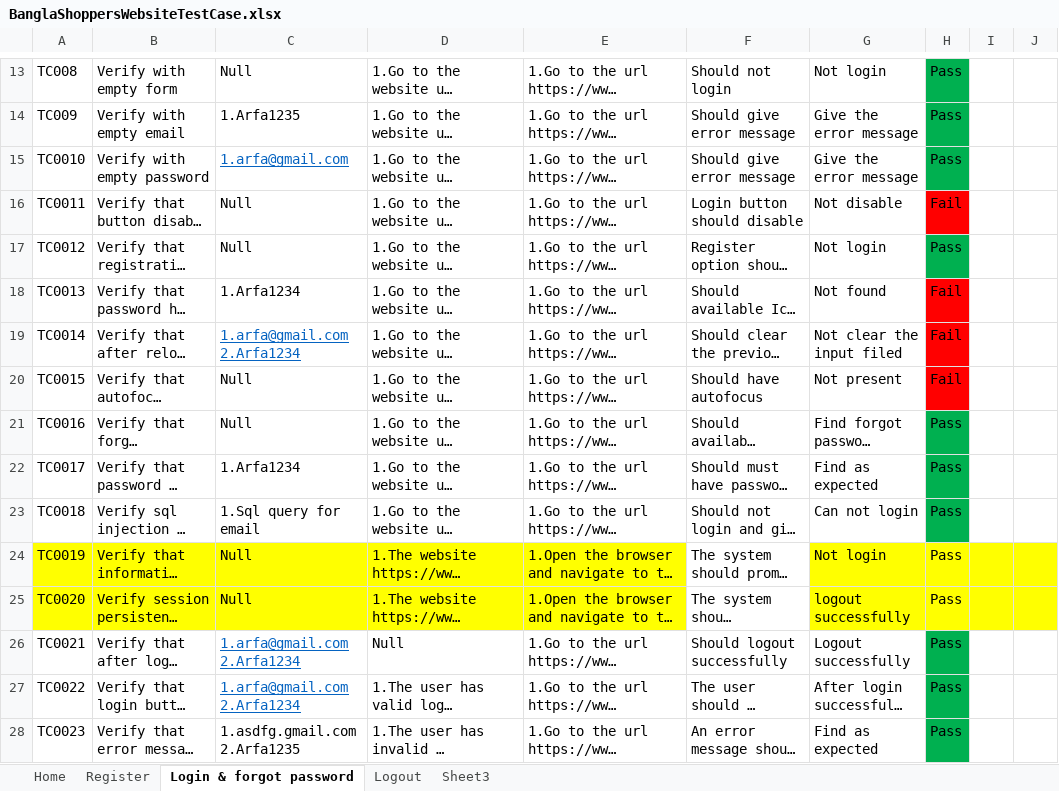
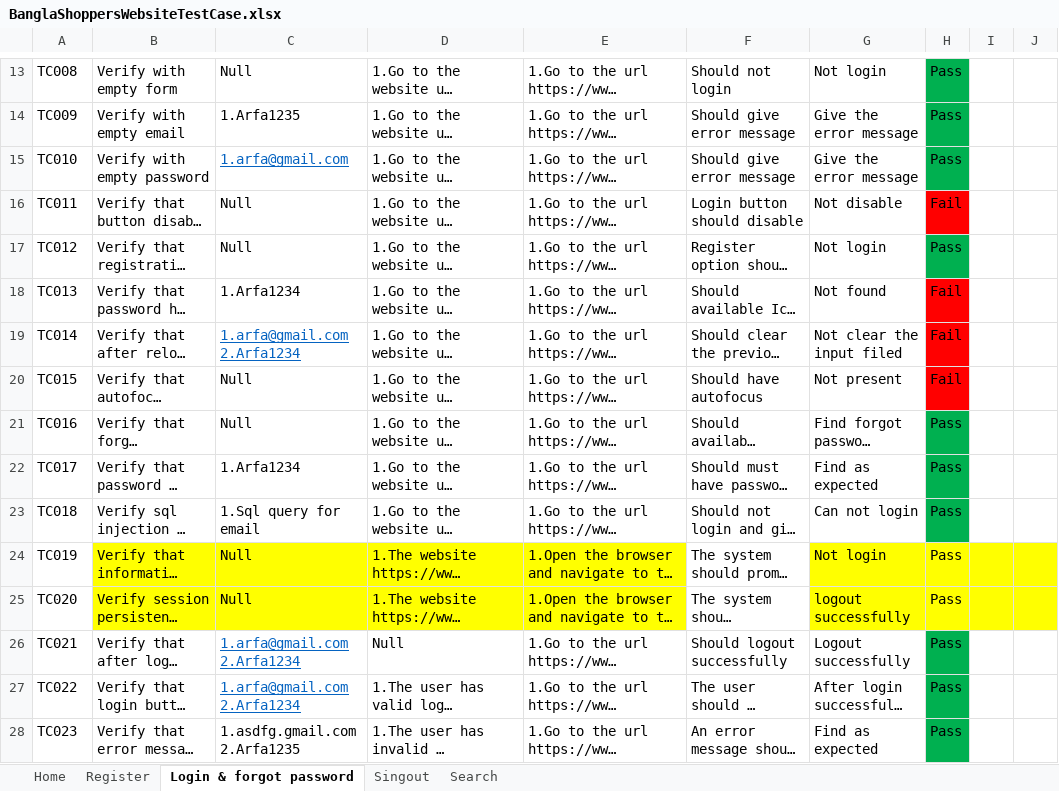
Before and after one commit to fablihaafia/TestCase_For_Banglashoppers, an Excel workbook: BanglaShoppersWebsiteTestCase.xlsx, sheet Login & forgot password, drawn as a sheet; only a part is shown, gaps mark what is left out; long unchanged cells end in …; values as stored, in another font and other column widths than the file's, no borders; conditional formats not drawn; the diff covers the shown part only; the diff names each change by its address in the sheet, - before the commit and + after, or states it on an @@ line.

Commit message:
add logout,search

```diff
--- a/BanglaShoppersWebsiteTestCase.xlsx (sheet Login & forgot password)
+++ b/BanglaShoppersWebsiteTestCase.xlsx (sheet Login & forgot password)
-sheet tab: Logout
+sheet tab: Singout
-sheet tab: Sheet3
+sheet tab: Search
-A15: TC0010
+A15: TC010
-A16: TC0011
+A16: TC011
-A17: TC0012
+A17: TC012
-A18: TC0013
+A18: TC013
-A19: TC0014
+A19: TC014
-A20: TC0015
+A20: TC015
-A21: TC0016
+A21: TC016
-A22: TC0017
+A22: TC017
-A23: TC0018
+A23: TC018
-A24: TC0019
+A24: TC019
-A24:A25 fill: #FFFF00
+A24:A25 fill: none
-A25: TC0020
+A25: TC020
-A26: TC0021
+A26: TC021
-A27: TC0022
+A27: TC022
-A28: TC0023
+A28: TC023
```
Also changed, not shown: 20 edited cells elsewhere in this sheet, sheet Search, sheet Singout, sheet Home, sheet Register.
